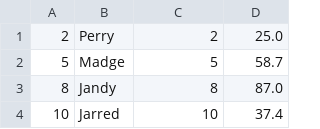
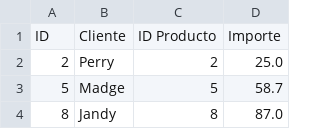
Before and after one commit to alejobasilio/BatchMultiplesPedidos, a CSV file: src/main/resources/output/pedidos_pendientes.csv, drawn as a sheet; only a part is shown; the shorter side is filled out with more unchanged rows.

Commit message:
Agregada cabecera pedidos_pendientes.csv

```diff
--- a/src/main/resources/output/pedidos_pendientes.csv
+++ b/src/main/resources/output/pedidos_pendientes.csv
@@ -1 +1,2 @@
+ID;Cliente;ID Producto;Importe
 2;Perry;2;25.0
```
Also changed, not shown: 1 other file.
